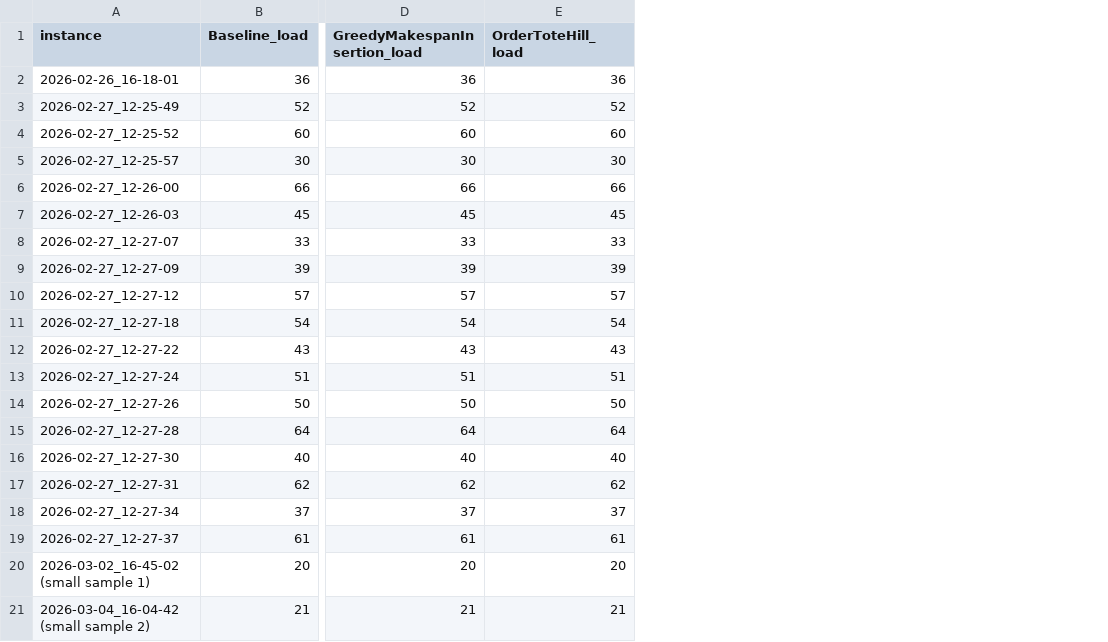
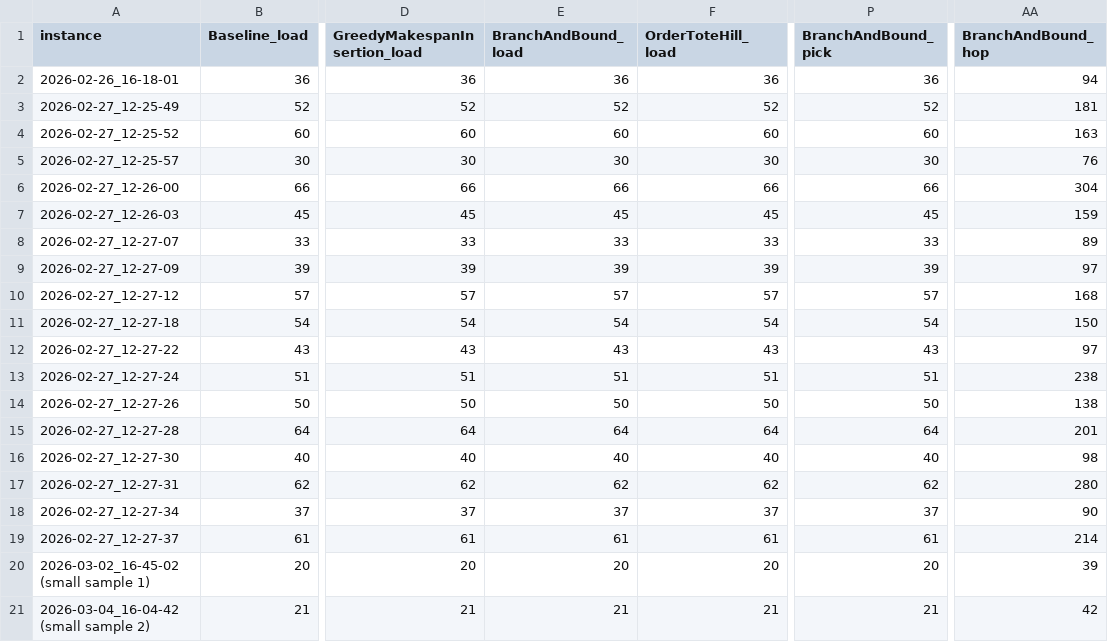
Before and after one commit to benFogerty/ConveyorCase2, a CSV file: results/comparison_events.csv, drawn as a sheet; only a part is shown, gaps mark what is left out; the diff names each change by its address in the sheet, - before the commit and + after, or states it on an @@ line.

```diff
--- a/results/comparison_events.csv
+++ b/results/comparison_events.csv
+column E (BranchAndBound_load), rows 2-21: 36 | 52 | 60 | 30 | 66 | 45 | 33 | 39 | 57 | 54 | 43 | 51 | 50 | 64 | 40 | 62 | 37 | 61 | 20 | 21
+column P (BranchAndBound_pick), rows 2-21: 36 | 52 | 60 | 30 | 66 | 45 | 33 | 39 | 57 | 54 | 43 | 51 | 50 | 64 | 40 | 62 | 37 | 61 | 20 | 21
+column AA (BranchAndBound_hop), rows 2-21: 94 | 181 | 163 | 76 | 304 | 159 | 89 | 97 | 168 | 150 | 97 | 238 | 138 | 201 | 98 | 280 | 90 | 214 | 39 | 42
```
Also changed, not shown: results/comparison.csv, 10 other files.
